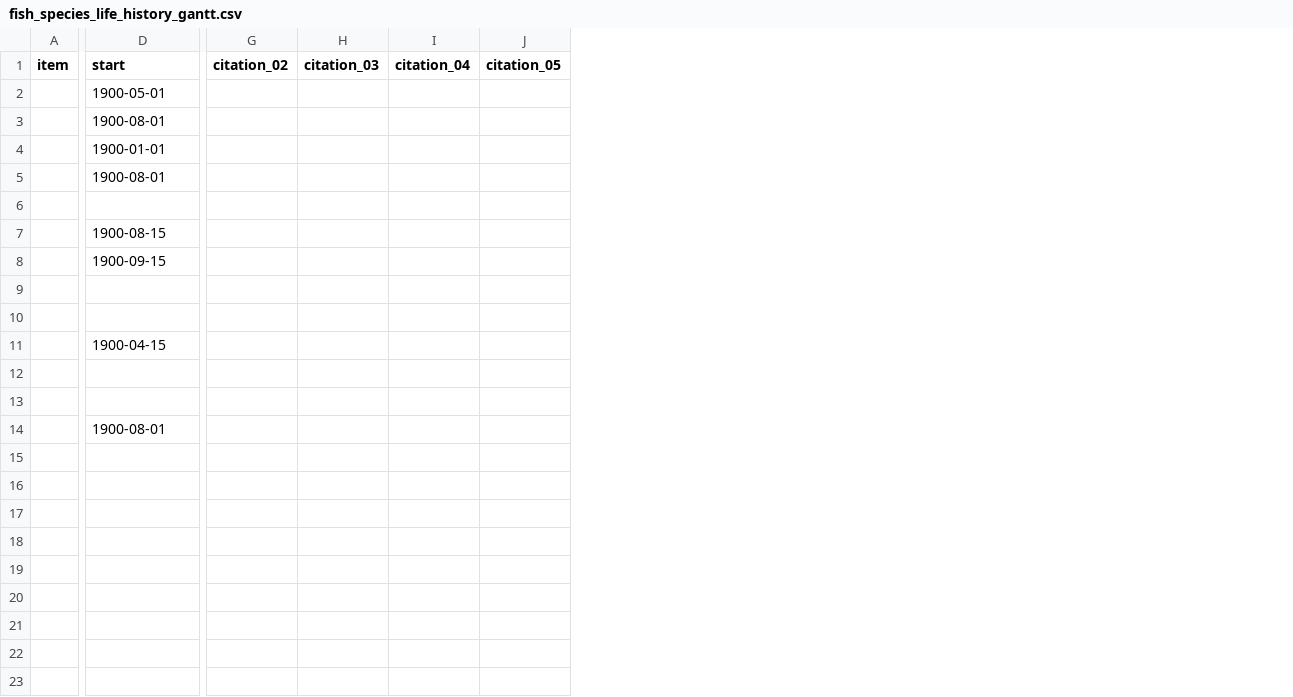
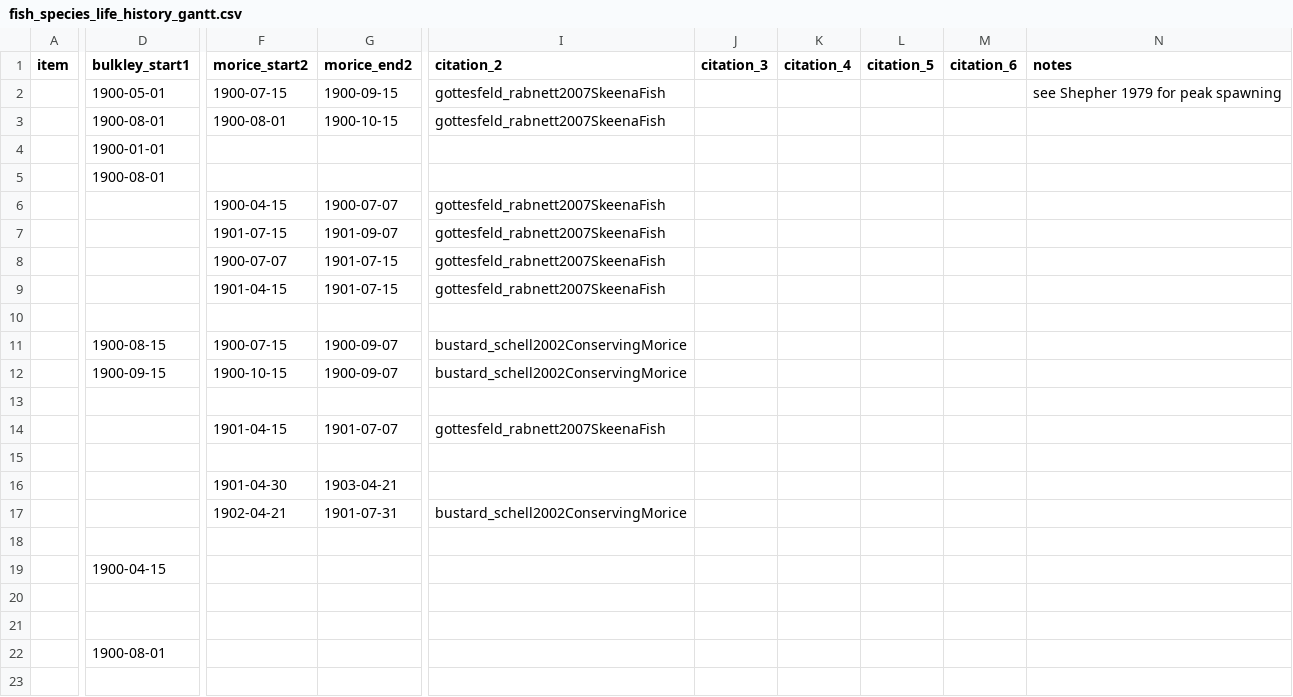
Before and after one commit to NewGraphEnvironment/fish_passage_bulkley_2020_reporting, a CSV file: data/inputs_raw/fish_species_life_history_gantt.csv, drawn as a sheet; only a part is shown, gaps mark what is left out; removed rows and columns are numbered as before the commit, all else as after; rows hold the shown columns only; the diff covers the shown part only; the diff names each change by its address in the sheet, - before the commit and + after, or states it on an @@ line.

Commit message:
tweak references and biuld gantt

```diff
--- a/data/inputs_raw/fish_species_life_history_gantt.csv
+++ b/data/inputs_raw/fish_species_life_history_gantt.csv
+column F (morice_start2), rows 2-3: 1900-07-15 | 1900-08-01; row 8: 1900-07-07; rows 11-12: 1900-07-15 | 1900-10-15
+column G (morice_end2), rows 2-3: 1900-09-15 | 1900-10-15; row 8: 1901-07-15; rows 11-12: 1900-09-07 | 1900-09-07
-column G (citation_02), empty
-column H (citation_03), empty
-column I (citation_04), empty
-column J (citation_05), empty
+column I (citation_2), rows 2-3: gottesfeld_rabnett2007SkeenaFish | gottesfeld_rabnett2007SkeenaFish; row 8: gottesfeld_rabnett2007SkeenaFish; rows 11-12: bustard_schell2002ConservingMorice | bustard_schell2002ConservingMorice
+column J (citation_3), empty
+column K (citation_4), empty
+column L (citation_5), empty
+column M (citation_6), empty
+column N (notes), row 2: see Shepher 1979 for peak spawning
-D1: start
+D1: bulkley_start1
+row 6:  |  | 1900-04-15 | 1900-07-07 | gottesfeld_rabnett2007SkeenaFish
+row 7:  |  | 1901-07-15 | 1901-09-07 | gottesfeld_rabnett2007SkeenaFish
+row 9:  |  | 1901-04-15 | 1901-07-15 | gottesfeld_rabnett2007SkeenaFish
+row 10: (empty)
+row 14:  |  | 1901-04-15 | 1901-07-07 | gottesfeld_rabnett2007SkeenaFish
+row 15: (empty)
+row 16:  |  | 1901-04-30 | 1903-04-21
+row 17:  |  | 1902-04-21 | 1901-07-31 | bustard_schell2002ConservingMorice
```
Also changed, not shown: 2 edited cells elsewhere in this file, 4 other files.
